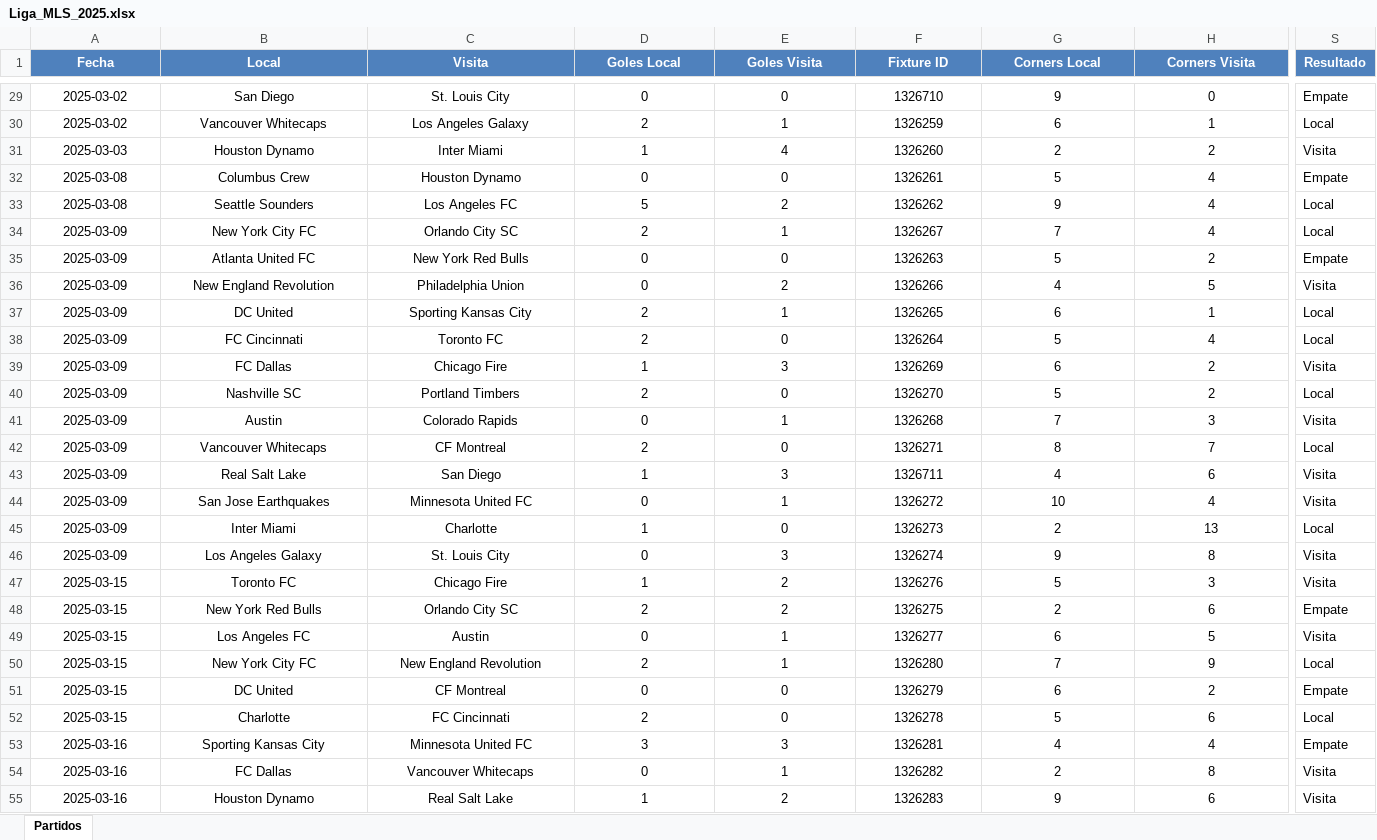
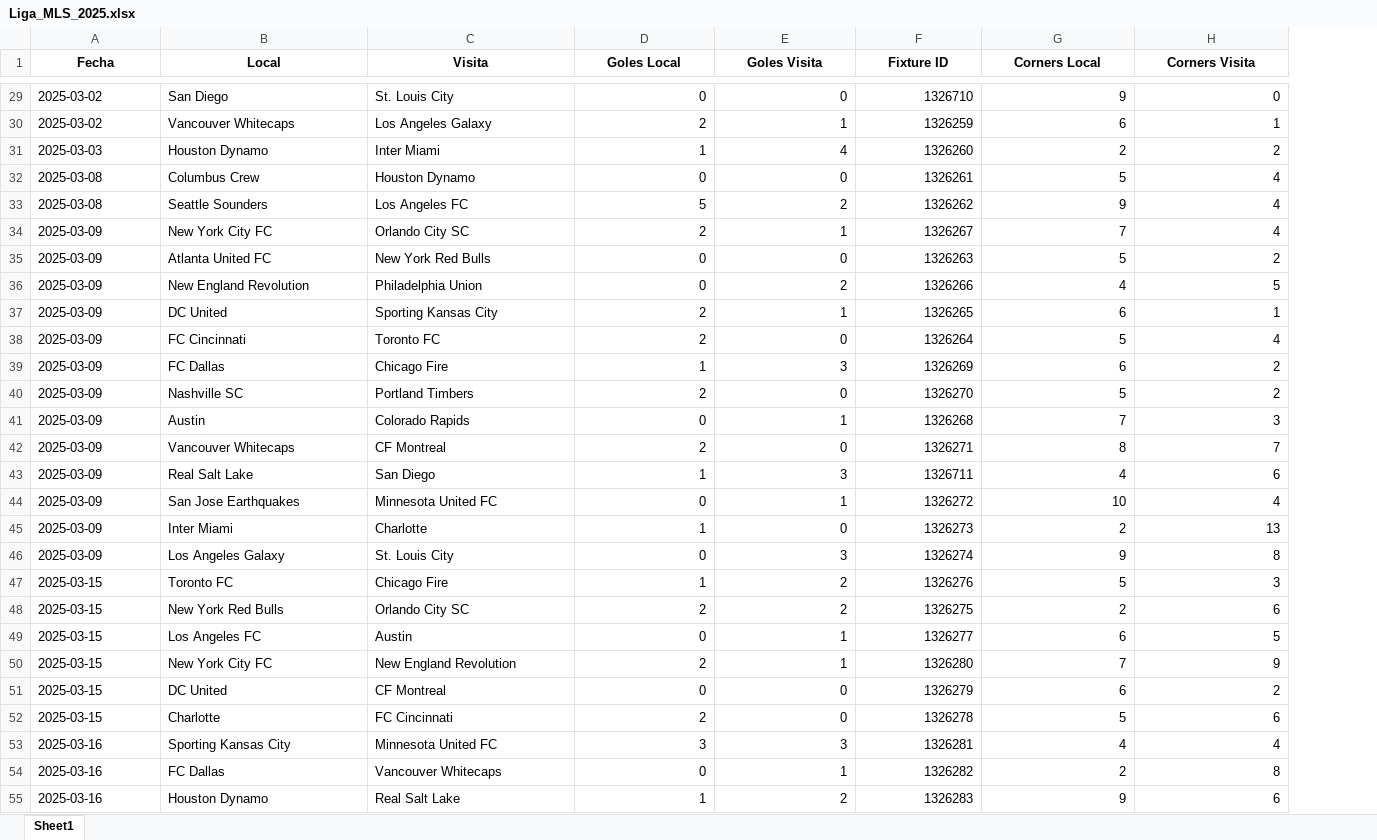
Before and after one commit to rockongo/RockData, an Excel workbook: Ligas/Liga_MLS_2025.xlsx, sheet Sheet1, drawn as a sheet; only a part is shown, gaps mark what is left out; values as stored, in another font and other column widths than the file's, no borders; removed rows and columns are numbered as before the commit, all else as after; the diff covers the shown part only; the diff names each change by its address in the sheet, - before the commit and + after, or states it on an @@ line.

```diff
--- a/Ligas/Liga_MLS_2025.xlsx (sheet Sheet1)
+++ b/Ligas/Liga_MLS_2025.xlsx (sheet Sheet1)
-sheet tab: Partidos
+sheet tab: Sheet1
-column S (Resultado), rows 29-55: Empate | Local | Visita | Empate | Local | Local | Empate | Visita | Local | Local | Visita | Local | Visita | Local | Visita | Visita | Local | Visita | Visita | Empate | Visita | Local | Empate | Local | Empate | Visita | Visita
@@ A1:H1 fill: #4F81BD → none, text colour: #FFFFFF → black @@
-A29:C55 alignment: center
+A29:C55 alignment: left
-D29:H55 alignment: center
+D29:H55 alignment: right
```
Also changed, not shown: 13 added rows and cell formats elsewhere in this sheet, Ligas/Liga_bolivia_2025.xlsx, Ligas/Liga_colombia_2025.xlsx, 8 other files.
